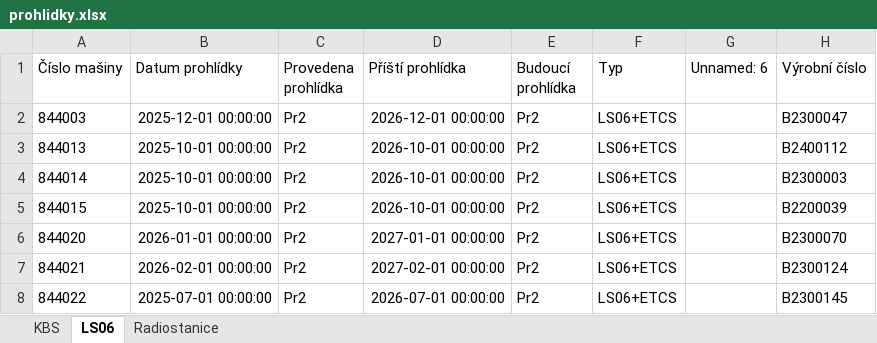
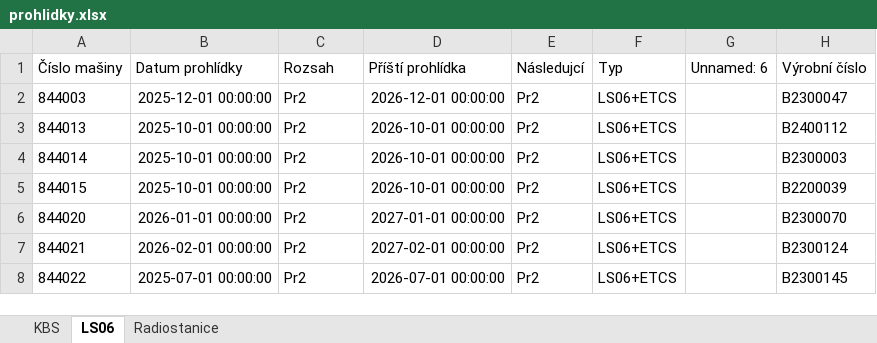
Before and after one commit to truckcsgofan-P5/Prohlidky, an Excel workbook: prohlidky.xlsx, sheet LS06, drawn as a sheet; only a part is shown; values as stored, in another font and other column widths than the file's, no borders; the diff names each change by its address in the sheet, - before the commit and + after, or states it on an @@ line.

```diff
--- a/prohlidky.xlsx (sheet LS06)
+++ b/prohlidky.xlsx (sheet LS06)
-C1: Provedena prohlídka
+C1: Rozsah
-E1: Budoucí prohlídka
+E1: Následujcí
```
Also changed, not shown: sheet KBS.
